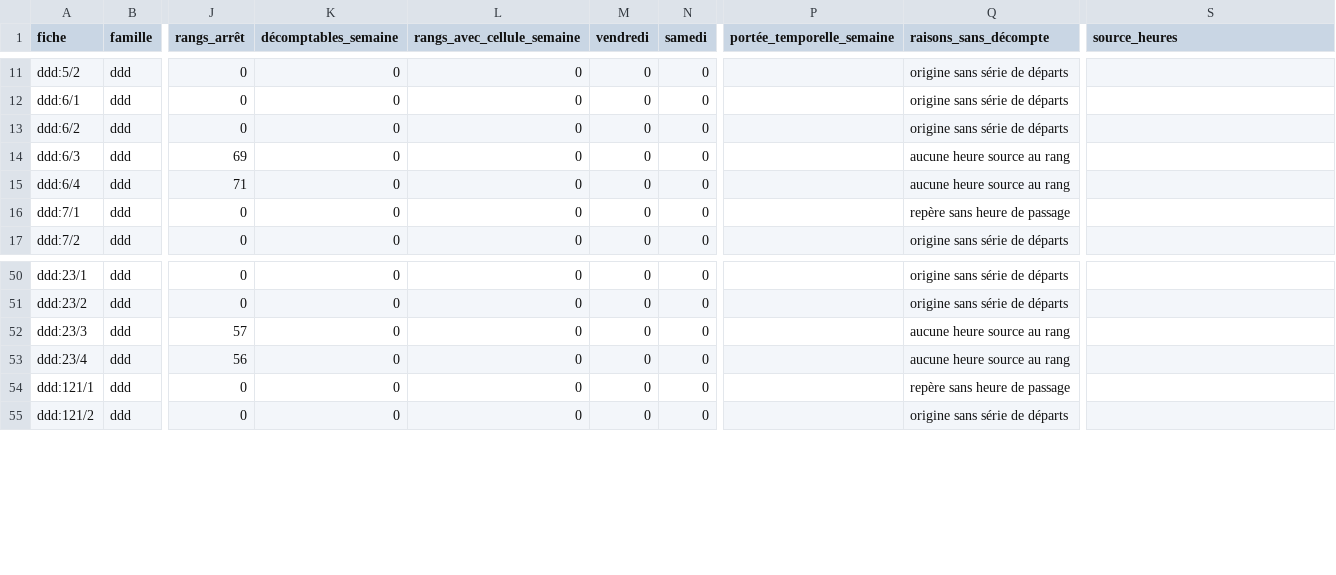
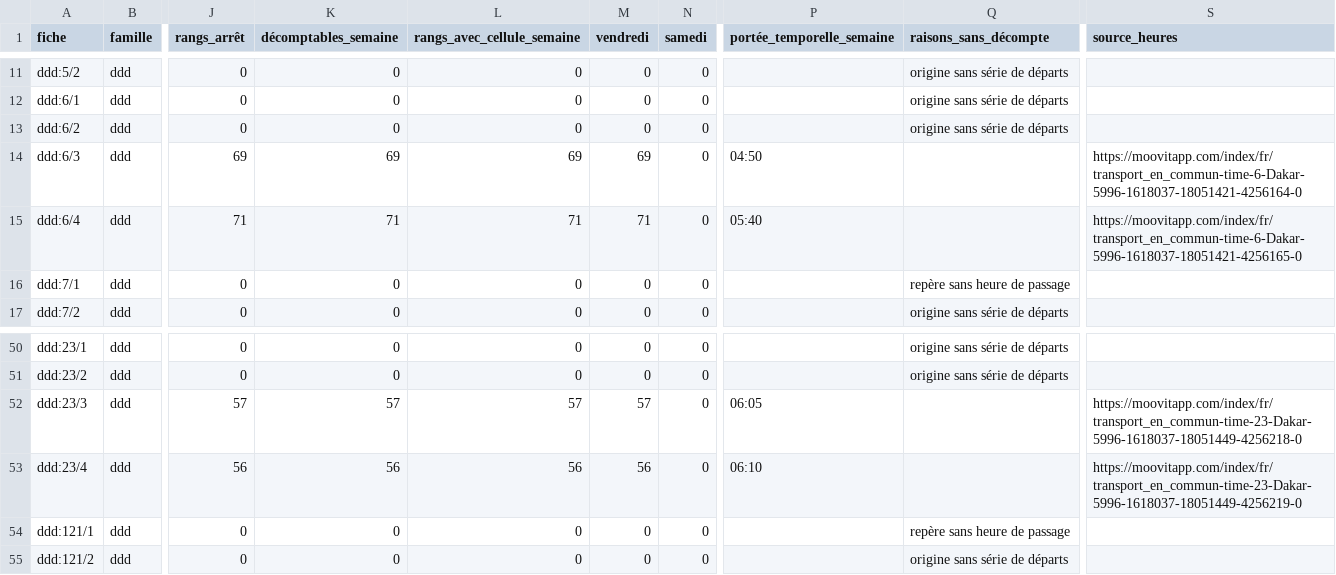
Before and after one commit to aydiarra-star/dkrBus-apps, a CSV file: docs/lacunes/lacunes-par-sens.csv, drawn as a sheet; only a part is shown, gaps mark what is left out; the diff names each change by its address in the sheet, - before the commit and + after, or states it on an @@ line.

```diff
--- a/docs/lacunes/lacunes-par-sens.csv
+++ b/docs/lacunes/lacunes-par-sens.csv
-K14 (décomptables_semaine): 0
+K14 (décomptables_semaine): 69
-L14 (rangs_avec_cellule_semaine): 0
+L14 (rangs_avec_cellule_semaine): 69
-M14 (vendredi): 0
+M14 (vendredi): 69
-P14 (portée_temporelle_semaine): (empty)
+P14 (portée_temporelle_semaine): 04:50
-Q14:Q15 (raisons_sans_décompte): aucune heure source au rang
+Q14:Q15 (raisons_sans_décompte): (empty)
-S14 (source_heures): (empty)
+S14 (source_heures): https://moovitapp.com/index/fr/transport_en_commun-time-6-Dakar-5996-1618037-18051421-4256164-0
-K15 (décomptables_semaine): 0
+K15 (décomptables_semaine): 71
-L15 (rangs_avec_cellule_semaine): 0
+L15 (rangs_avec_cellule_semaine): 71
-M15 (vendredi): 0
+M15 (vendredi): 71
-P15 (portée_temporelle_semaine): (empty)
+P15 (portée_temporelle_semaine): 05:40
-S15 (source_heures): (empty)
+S15 (source_heures): https://moovitapp.com/index/fr/transport_en_commun-time-6-Dakar-5996-1618037-18051421-4256165-0
-K52 (décomptables_semaine): 0
+K52 (décomptables_semaine): 57
-L52 (rangs_avec_cellule_semaine): 0
+L52 (rangs_avec_cellule_semaine): 57
-M52 (vendredi): 0
+M52 (vendredi): 57
-P52 (portée_temporelle_semaine): (empty)
+P52 (portée_temporelle_semaine): 06:05
-Q52:Q53 (raisons_sans_décompte): aucune heure source au rang
+Q52:Q53 (raisons_sans_décompte): (empty)
-S52 (source_heures): (empty)
+S52 (source_heures): https://moovitapp.com/index/fr/transport_en_commun-time-23-Dakar-5996-1618037-18051449-4256218-0
-K53 (décomptables_semaine): 0
+K53 (décomptables_semaine): 56
-L53 (rangs_avec_cellule_semaine): 0
+L53 (rangs_avec_cellule_semaine): 56
-M53 (vendredi): 0
+M53 (vendredi): 56
-P53 (portée_temporelle_semaine): (empty)
+P53 (portée_temporelle_semaine): 06:10
-S53 (source_heures): (empty)
+S53 (source_heures): https://moovitapp.com/index/fr/transport_en_commun-time-23-Dakar-5996-1618037-18051449-4256219-0
```
Also changed, not shown: docs/panneaux/ddd.csv, docs/panneaux/fiches.csv, 7 other files.
